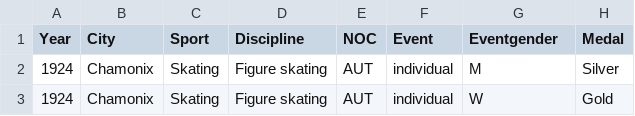
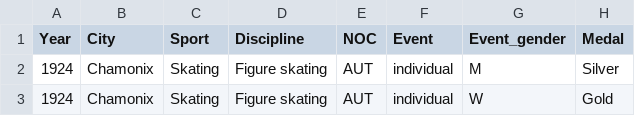
Before and after one commit to ricardoperezf/CalestAPI, a CSV file: calest/data/medals.csv, drawn as a sheet; only a part is shown.

Commit message:
Update medals.csv

```diff
--- a/calest/data/medals.csv
+++ b/calest/data/medals.csv
@@ -1,2 +1,2 @@
-Year,City,Sport,Discipline,NOC,Event,Eventgender,Medal
+Year,City,Sport,Discipline,NOC,Event,Event_gender,Medal
 1924,Chamonix,Skating,Figure skating,AUT,individual,M,Silver
```
